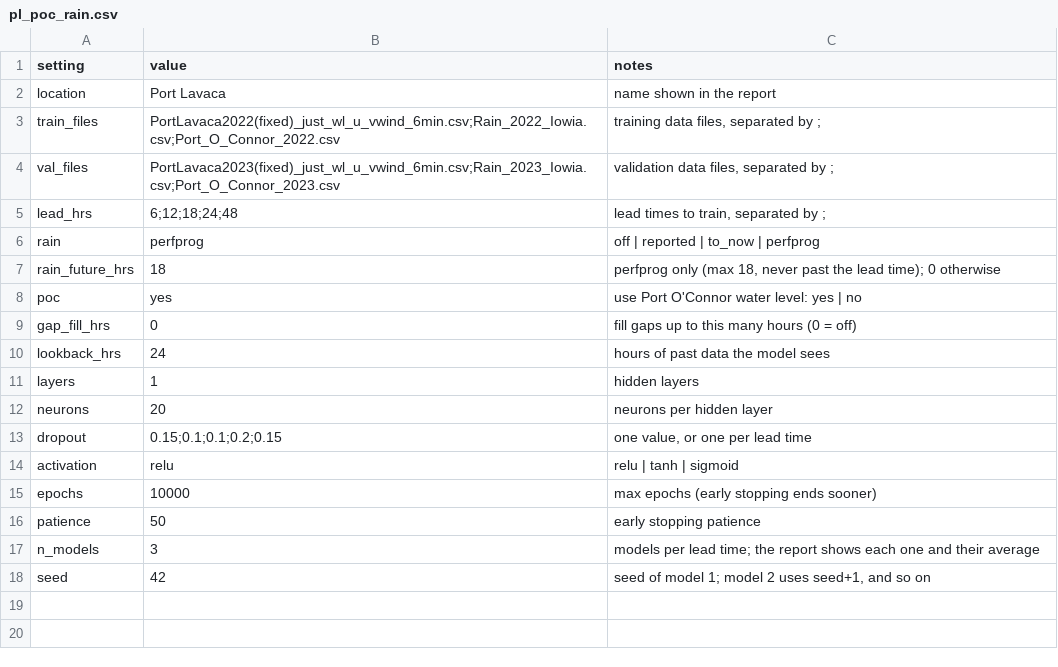
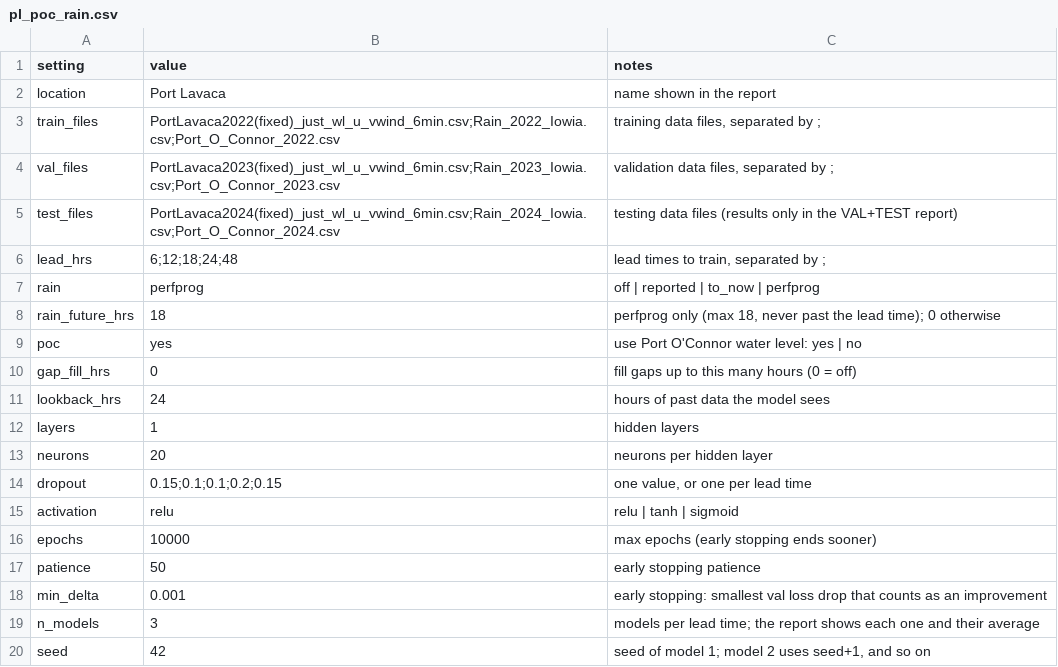
Before and after one commit to conrad-blucher-institute/coastal_inundation, a CSV file: configs/pl_poc_rain.csv, drawn as a sheet; the diff names each change by its address in the sheet, - before the commit and + after, or states it on an @@ line.

```diff
--- a/configs/pl_poc_rain.csv
+++ b/configs/pl_poc_rain.csv
+row 5: test_files | PortLavaca2024(fixed)_just_wl_u_vwind_6min.csv;Rain_2024_Iowia.csv;Port_O_Connor_2024.csv | testing data files (results only in the VAL+TEST report)
+row 18: min_delta | 0.001 | early stopping: smallest val loss drop that counts as an improvement
```
Also changed, not shown: configs/pl_base.csv, configs/pl_poc.csv, 14 other files.
